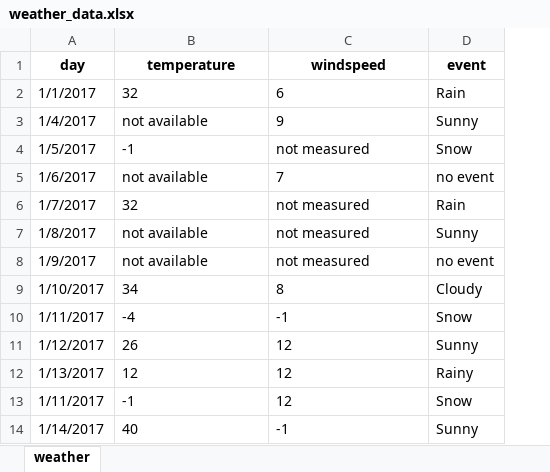
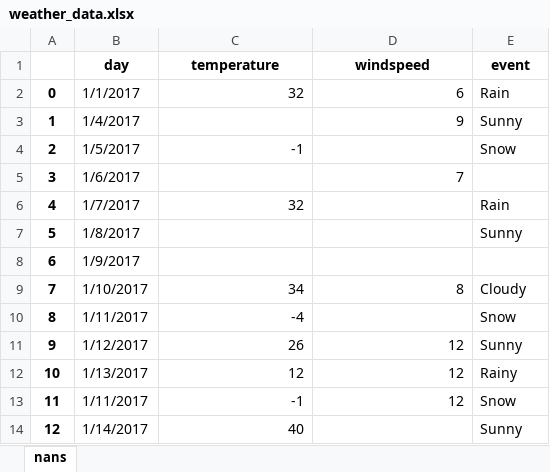
Before and after one commit to prabhat-123/Python_For_Data_Science, an Excel workbook: weather_data.xlsx, sheet nans, drawn as a sheet; values as stored, in another font and other column widths than the file's, no borders; removed rows and columns are numbered as before the commit, all else as after; the diff names each change by its address in the sheet, - before the commit and + after, or states it on an @@ line.

```diff
--- a/weather_data.xlsx (sheet nans)
+++ b/weather_data.xlsx (sheet nans)
-sheet tab: weather
+sheet tab: nans
+column A, rows 2-7: 0 | 1 | 2 | 3 | 4 | 5; rows 9-14: 7 | 8 | 9 | 10 | 11 | 12
-C2:D2 alignment: left
+C2:D2 alignment: right
-C3 (temperature): not available
+C3 (temperature): (empty)
-D3 alignment: left
+D3 alignment: right
-C4 alignment: left
+C4 alignment: right
-D4 (windspeed): not measured
+D4 (windspeed): (empty)
-C5 (temperature): not available
+C5 (temperature): (empty)
-D5 alignment: left
+D5 alignment: right
-E5 (event): no event
+E5 (event): (empty)
-C6 alignment: left
+C6 alignment: right
-D6:D7 (windspeed): not measured
+D6:D7 (windspeed): (empty)
-C7 (temperature): not available
+C7 (temperature): (empty)
-row 8: 1/9/2017 | not available | not measured | no event
+row 8: 6 | 1/9/2017
-C9:D9 alignment: left
+C9:D9 alignment: right
-C10 alignment: left
+C10 alignment: right
-D10 (windspeed): -1
+D10 (windspeed): (empty)
-C11:D13 alignment: left
+C11:D13 alignment: right
-C14 alignment: left
+C14 alignment: right
-D14 (windspeed): -1
+D14 (windspeed): (empty)
```
Also changed, not shown: 4 other files.
